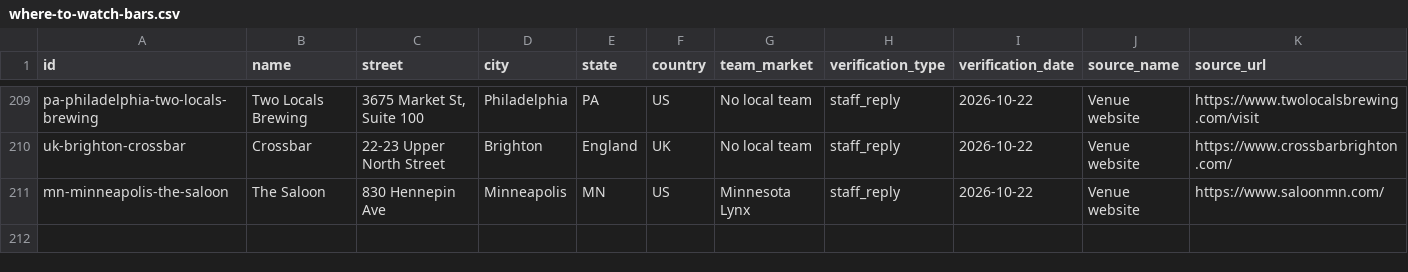
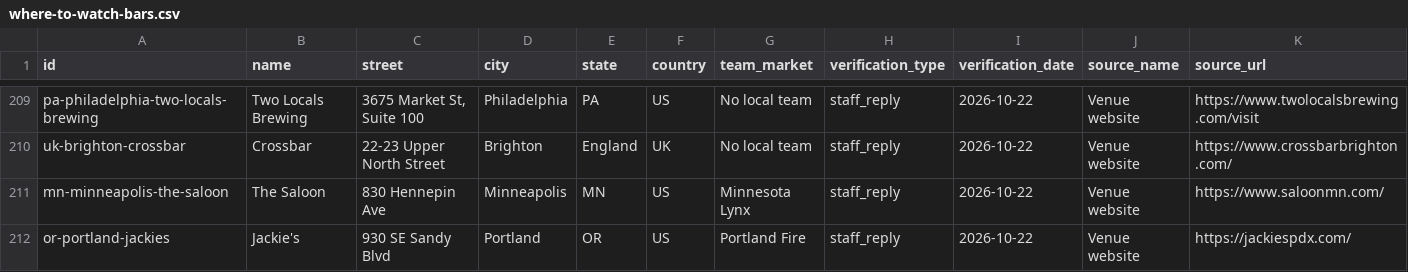
Before and after one commit to ryanmoalemi/fullcourtbuckets, a CSV file: data/where-to-watch-bars.csv, drawn as a sheet; only a part is shown, gaps mark what is left out; rows hold the shown columns only; the diff covers the shown part only; the diff names each change by its address in the sheet, - before the commit and + after, or states it on an @@ line.

Commit message:
Where to watch: Bambina's Pizza and Pasta, Jackie's (Portland) and Smithfield Hall (New York) confirmed with staff by email on Oct 22, with quotes

```diff
--- a/data/where-to-watch-bars.csv
+++ b/data/where-to-watch-bars.csv
+row 212: or-portland-jackies | Jackie's | 930 SE Sandy Blvd | Portland | OR | US | Portland Fire | staff_reply | 2026-10-22 | Venue website | https://jackiespdx.com/
```
Also changed, not shown: 1 added row and 4 edited cells elsewhere in this file, wnba/where-to-watch/where-to-watch-wnba-bars.csv, 4 other files.
